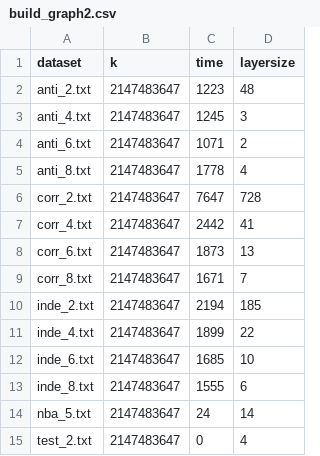
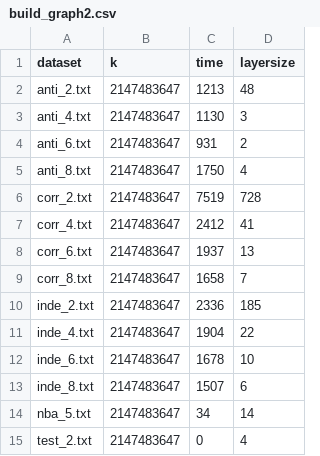
Before and after one commit to yqf3139/gskyline, a CSV file: results/build_graph2.csv, drawn as a sheet.

```diff
--- a/results/build_graph2.csv
+++ b/results/build_graph2.csv
@@ -1,15 +1,15 @@
 dataset, k, time, layersize
-anti_2.txt, 2147483647, 1223, 48
-anti_4.txt, 2147483647, 1245, 3
-anti_6.txt, 2147483647, 1071, 2
-anti_8.txt, 2147483647, 1778, 4
-corr_2.txt, 2147483647, 7647, 728
-corr_4.txt, 2147483647, 2442, 41
-corr_6.txt, 2147483647, 1873, 13
-corr_8.txt, 2147483647, 1671, 7
-inde_2.txt, 2147483647, 2194, 185
-inde_4.txt, 2147483647, 1899, 22
-inde_6.txt, 2147483647, 1685, 10
-inde_8.txt, 2147483647, 1555, 6
-nba_5.txt, 2147483647, 24, 14
+anti_2.txt, 2147483647, 1213, 48
+anti_4.txt, 2147483647, 1130, 3
+anti_6.txt, 2147483647, 931, 2
+anti_8.txt, 2147483647, 1750, 4
+corr_2.txt, 2147483647, 7519, 728
+corr_4.txt, 2147483647, 2412, 41
+corr_6.txt, 2147483647, 1937, 13
+corr_8.txt, 2147483647, 1658, 7
+inde_2.txt, 2147483647, 2336, 185
+inde_4.txt, 2147483647, 1904, 22
+inde_6.txt, 2147483647, 1678, 10
+inde_8.txt, 2147483647, 1507, 6
+nba_5.txt, 2147483647, 34, 14
 test_2.txt, 2147483647, 0, 4
```
Also changed, not shown: results/build_graph1.csv, 5 other files.
